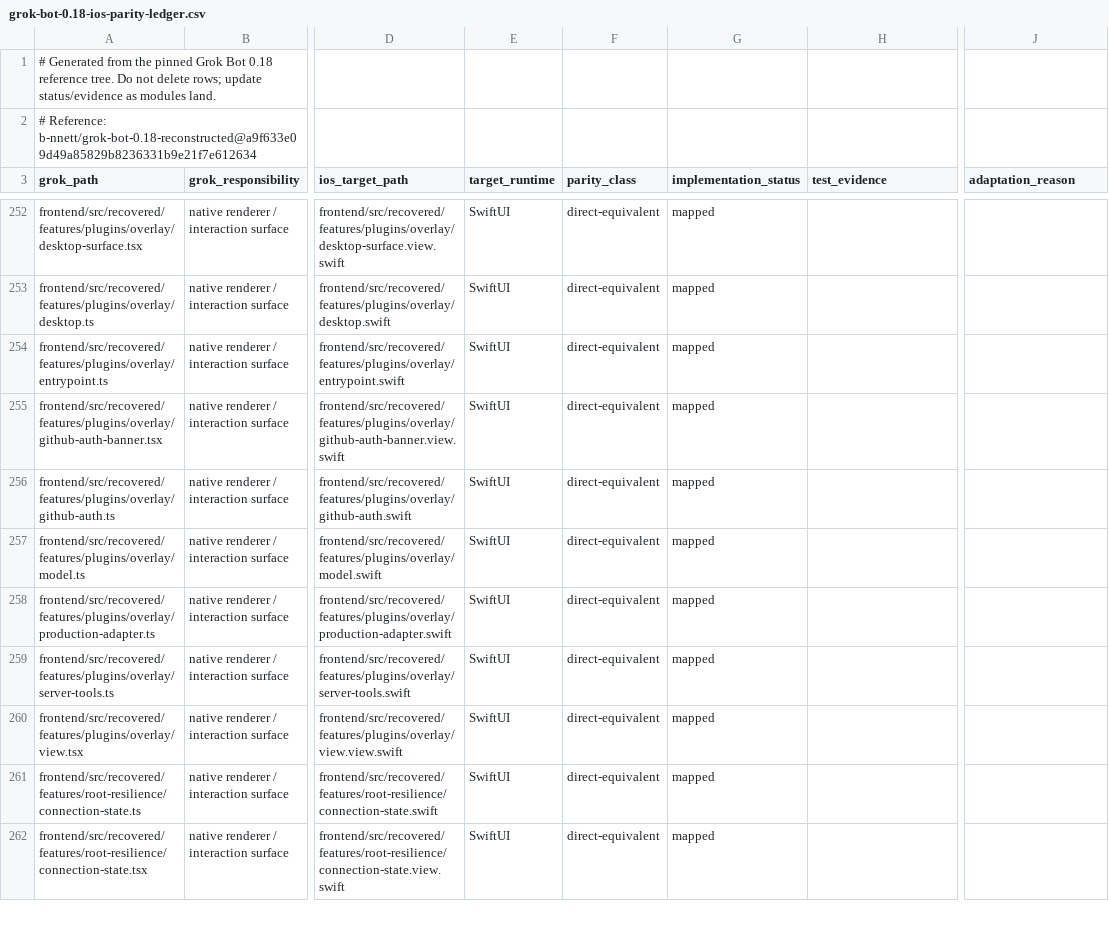
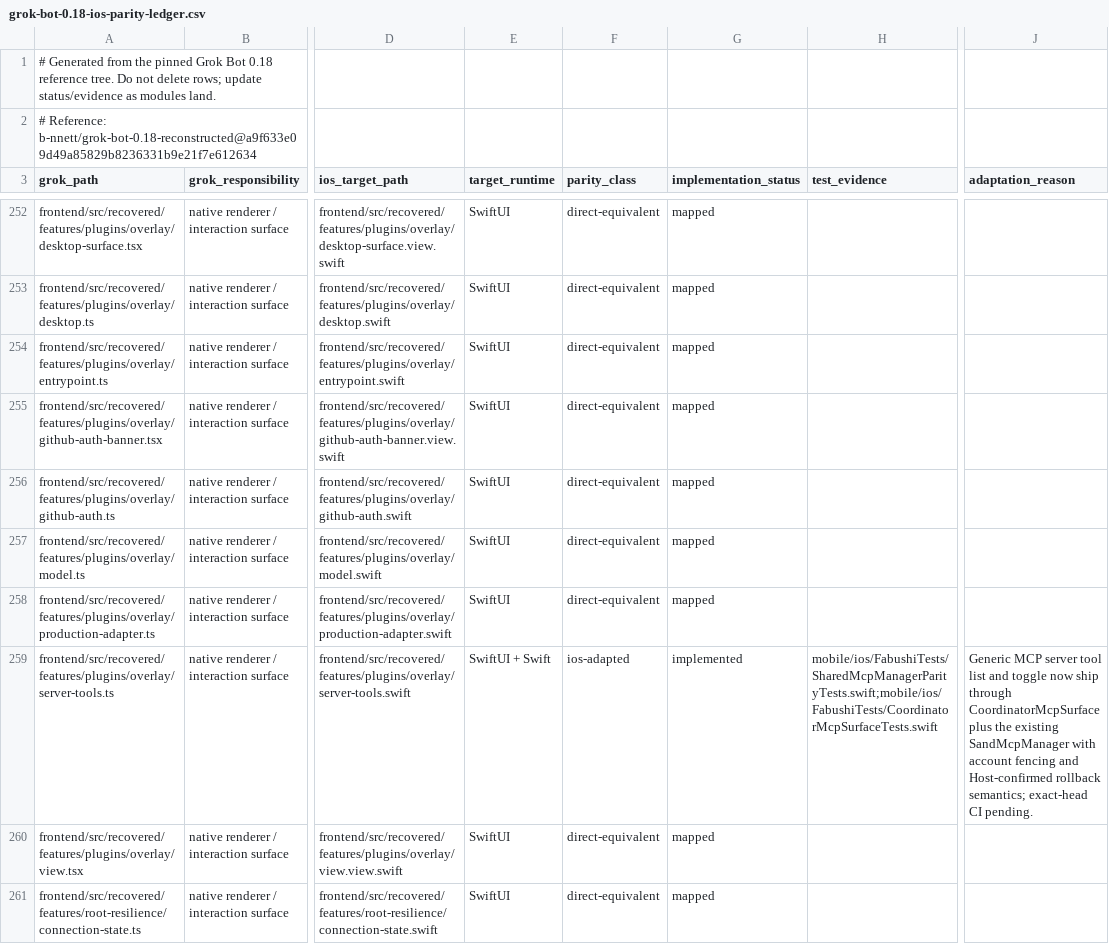
Before and after one commit to fabushi-ios/fabushi-ios, a CSV file: docs/parity/grok-bot-0.18-ios-parity-ledger.csv, drawn as a sheet; only a part is shown, gaps mark what is left out; the shorter side is filled out with more unchanged rows; the diff names each change by its address in the sheet, - before the commit and + after, or states it on an @@ line.

Commit message:
feat(ios): wire generic MCP tools into Marketplace

```diff
--- a/docs/parity/grok-bot-0.18-ios-parity-ledger.csv
+++ b/docs/parity/grok-bot-0.18-ios-parity-ledger.csv
-E259 (target_runtime): SwiftUI
+E259 (target_runtime): SwiftUI + Swift
-F259 (parity_class): direct-equivalent
+F259 (parity_class): ios-adapted
-G259 (implementation_status): mapped
+G259 (implementation_status): implemented
-H259 (test_evidence): (empty)
+H259 (test_evidence): mobile/ios/FabushiTests/SharedMcpManagerParityTests.swift;mobile/ios/FabushiTests/CoordinatorMcpSurfaceTests.swift
-J259 (adaptation_reason): (empty)
+J259 (adaptation_reason): Generic MCP server tool list and toggle now ship through CoordinatorMcpSurface plus the existing SandMcpManager with account fencing and Host-confirmed rollback semantics; exact-head CI pending.
```
Also changed, not shown: 11 other files.
